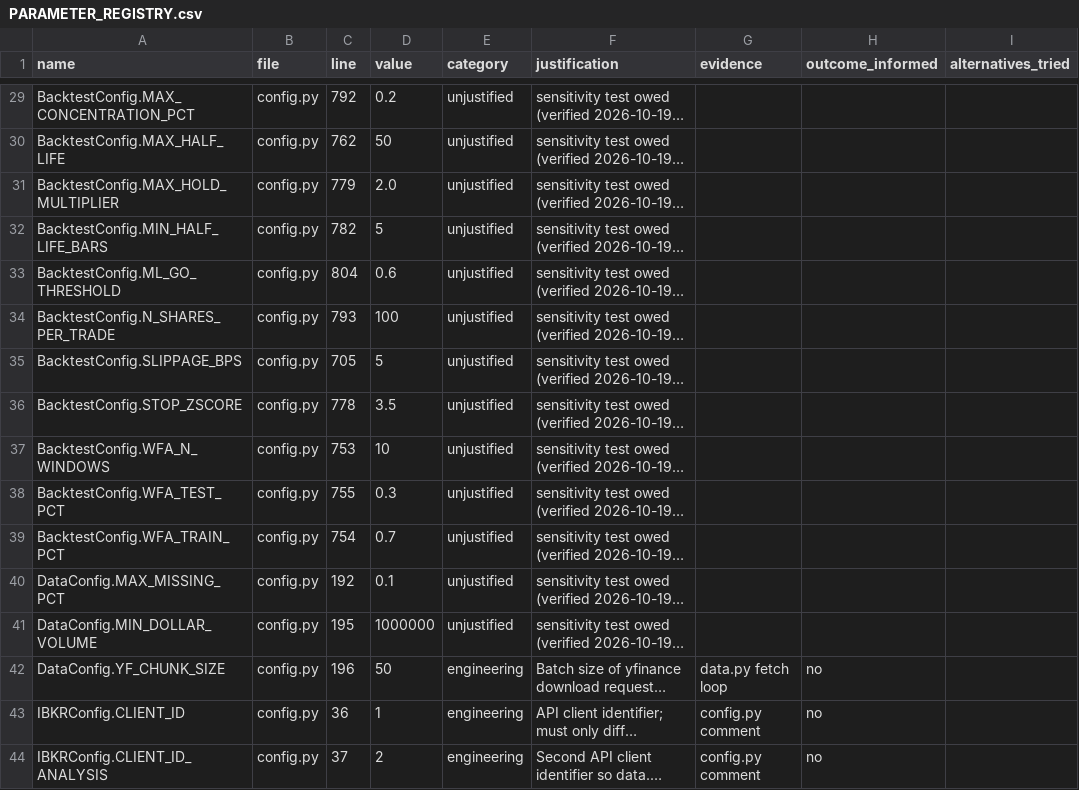
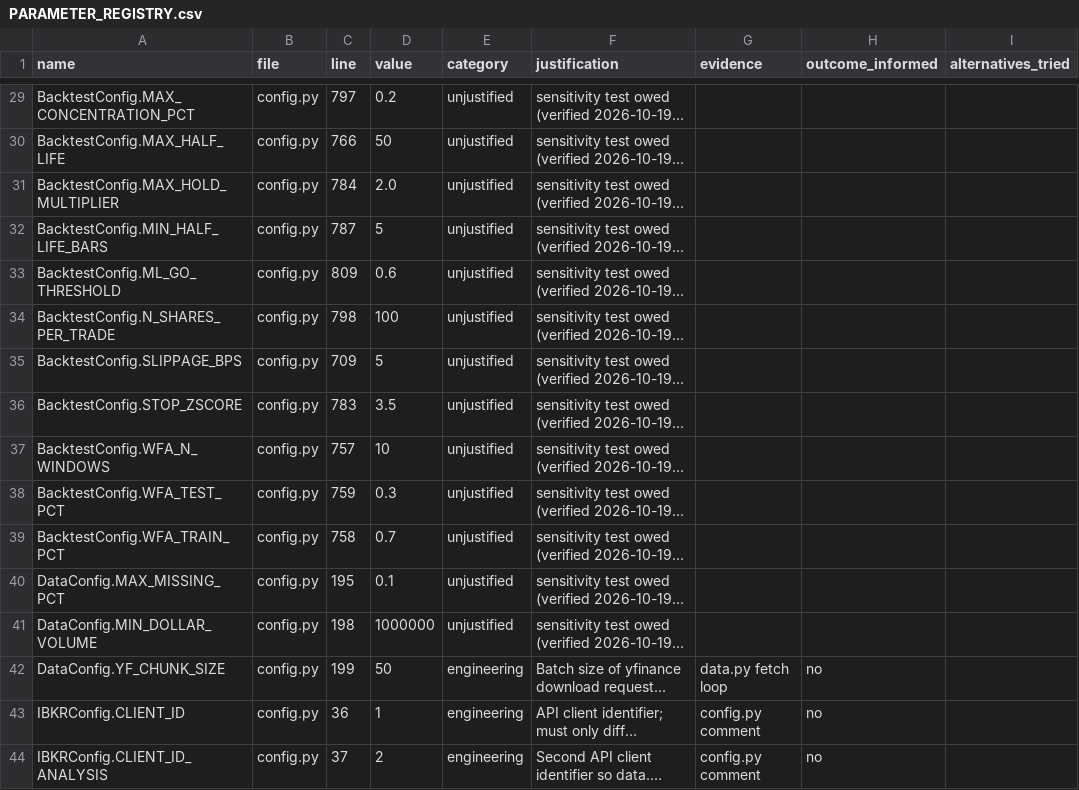
Before and after one commit to rossw811/CAMARF, a CSV file: docs/PARAMETER_REGISTRY.csv, drawn as a sheet; only a part is shown, gaps mark what is left out; long unchanged cells end in …; the diff covers the shown part only; the diff names each change by its address in the sheet, - before the commit and + after, or states it on an @@ line.

```diff
--- a/docs/PARAMETER_REGISTRY.csv
+++ b/docs/PARAMETER_REGISTRY.csv
-C29 (line): 792
+C29 (line): 797
-C30 (line): 762
+C30 (line): 766
-C31 (line): 779
+C31 (line): 784
-C32 (line): 782
+C32 (line): 787
-C33 (line): 804
+C33 (line): 809
-C34 (line): 793
+C34 (line): 798
-C35 (line): 705
+C35 (line): 709
-C36 (line): 778
+C36 (line): 783
-C37 (line): 753
+C37 (line): 757
-C38 (line): 755
+C38 (line): 759
-C39 (line): 754
+C39 (line): 758
-C40 (line): 192
+C40 (line): 195
-C41 (line): 195
+C41 (line): 198
-C42 (line): 196
+C42 (line): 199
```
Also changed, not shown: 2 added rows and 115 edited cells elsewhere in this file, 38 other files.
